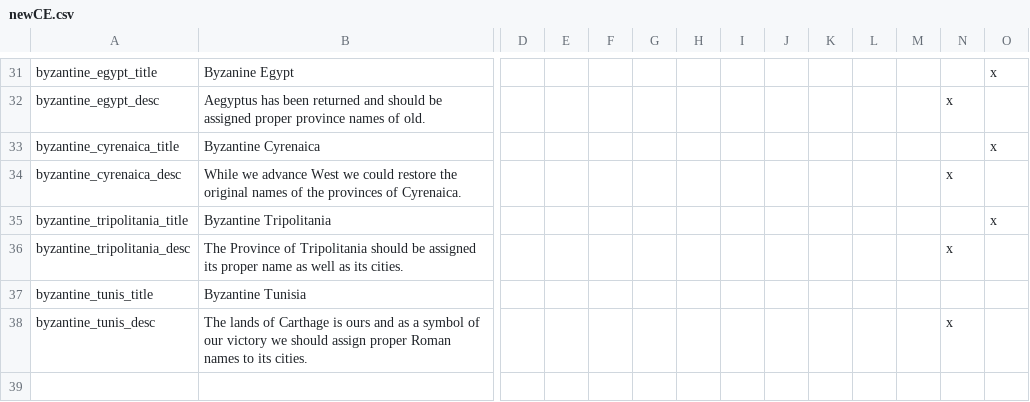
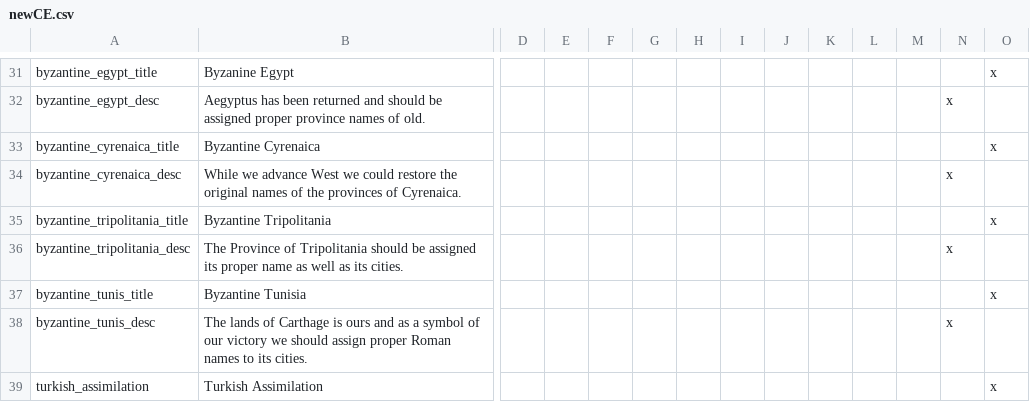
Before and after one commit to ShinWalks/concert-of-europe, a CSV file: PDM_Concert/localisation/newCE.csv, drawn as a sheet; only a part is shown, gaps mark what is left out; rows hold the shown columns only; the diff names each change by its address in the sheet, - before the commit and + after, or states it on an @@ line.

Commit message:
Update newCE.csv

```diff
--- a/PDM_Concert/localisation/newCE.csv
+++ b/PDM_Concert/localisation/newCE.csv
-O37: (empty)
+O37: x
+row 39: turkish_assimilation | Turkish Assimilation |  |  |  |  |  |  |  |  |  |  |  | x
```
